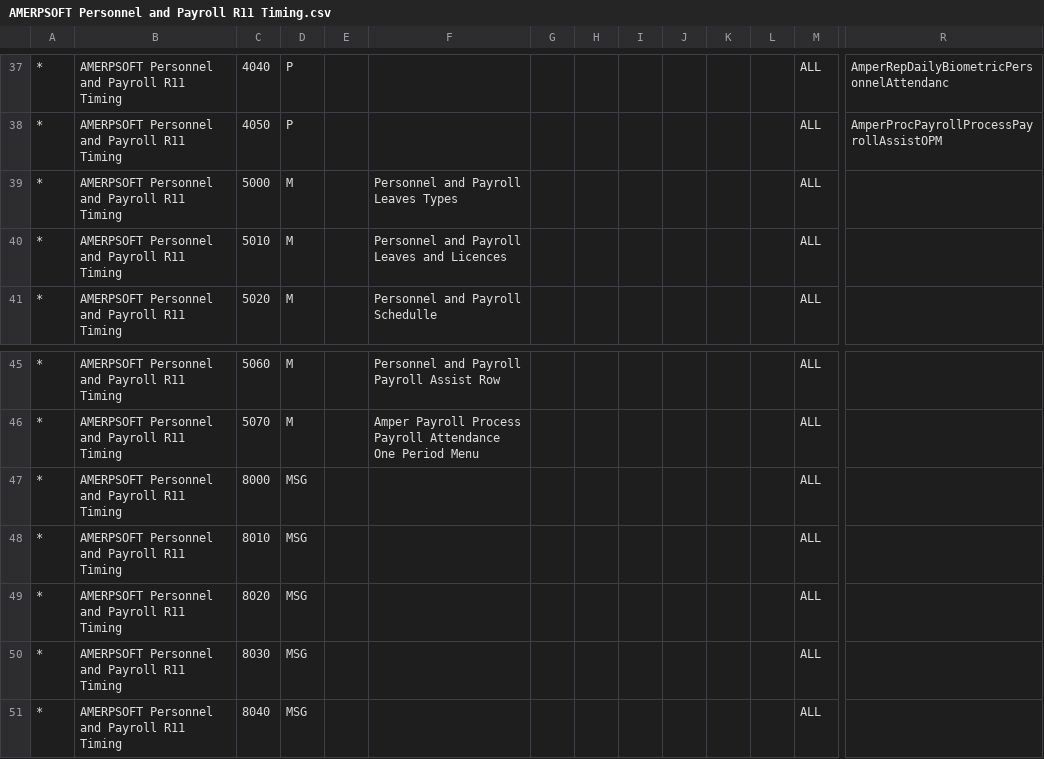
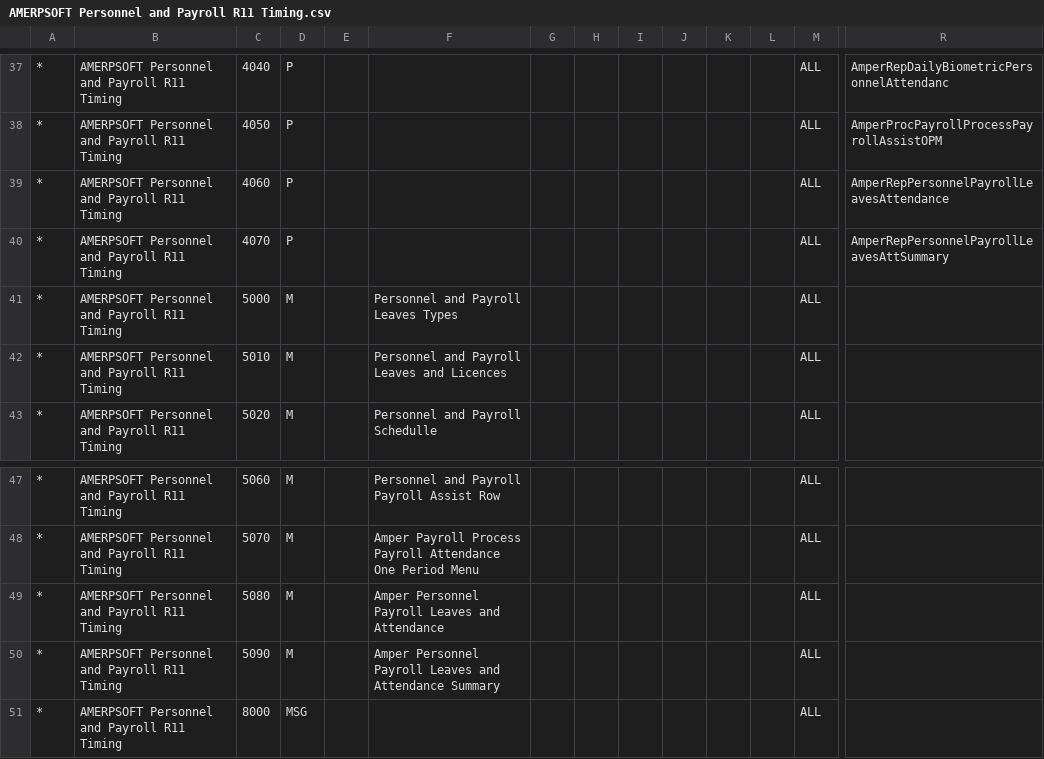
Before and after one commit to luisamesty/Amerpsoft-iDempiere-community, a CSV file: org.amerpsoft.com.idempiere.personnelpayroll/install/packs/AMERPSOFT Personnel and Payroll R11 Timing.csv, drawn as a sheet; only a part is shown, gaps mark what is left out; the shorter side is filled out with more unchanged rows; rows hold the shown columns only; the diff names each change by its address in the sheet, - before the commit and + after, or states it on an @@ line.

Commit message:
release-11_LPY Adjust. Using MAMN_Payroll_Assist_Proc as Model

```diff
--- a/org.amerpsoft.com.idempiere.personnelpayroll/install/packs/AMERPSOFT Personnel and Payroll R11 Timing.csv
+++ b/org.amerpsoft.com.idempiere.personnelpayroll/install/packs/AMERPSOFT Personnel and Payroll R11 Timing.csv
+row 39: * | AMERPSOFT Personnel and Payroll R11 Timing | 4060 | P |  |  |  |  |  |  |  |  | ALL | AmperRepPersonnelPayrollLeavesAttendance
+row 40: * | AMERPSOFT Personnel and Payroll R11 Timing | 4070 | P |  |  |  |  |  |  |  |  | ALL | AmperRepPersonnelPayrollLeavesAttSummary
+row 49: * | AMERPSOFT Personnel and Payroll R11 Timing | 5080 | M |  | Amper Personnel Payroll Leaves and Attendance |  |  |  |  |  |  | ALL
+row 50: * | AMERPSOFT Personnel and Payroll R11 Timing | 5090 | M |  | Amper Personnel Payroll Leaves and Attendance Summary |  |  |  |  |  |  | ALL
```
Also changed, not shown: 22 other files.
